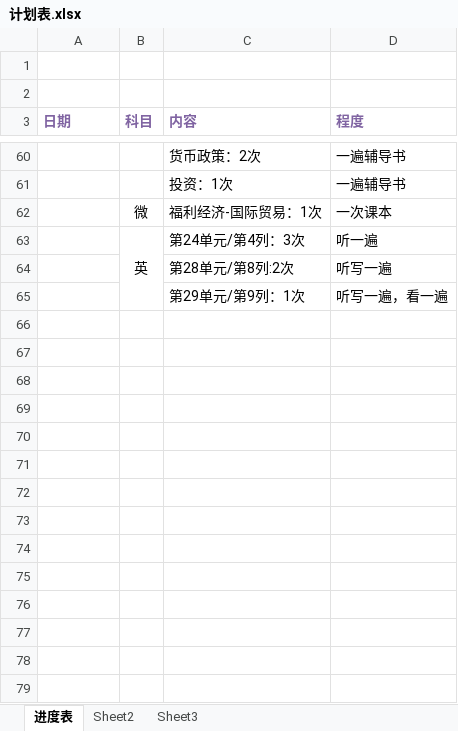
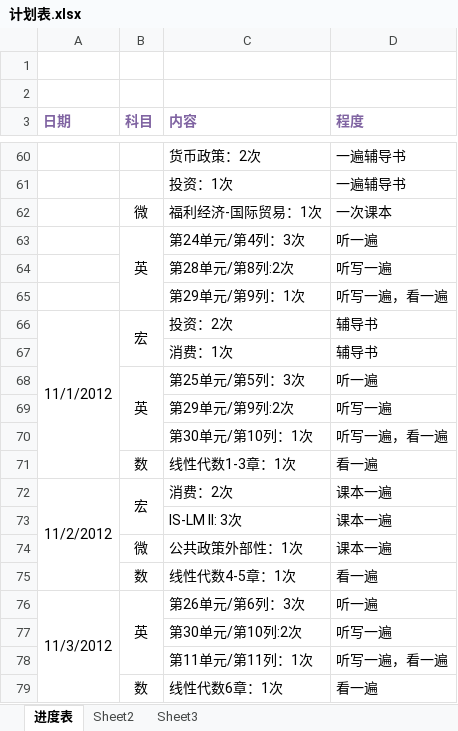
Before and after one commit to zshinra4/danci-rush, an Excel workbook: 计划表.xlsx, sheet 进度表, drawn as a sheet; only a part is shown, gaps mark what is left out; values as stored, in another font and other column widths than the file's, no borders; the diff names each change by its address in the sheet, - before the commit and + after, or states it on an @@ line.

```diff
--- a/计划表.xlsx (sheet 进度表)
+++ b/计划表.xlsx (sheet 进度表)
+row 66: 11/1/2012 | 宏 | 投资：2次 | 辅导书
+row 67:  |  | 消费：1次 | 辅导书
+row 68:  | 英 | 第25单元/第5列：3次 | 听一遍
+row 69:  |  | 第29单元/第9列:2次 | 听写一遍
+row 70:  |  | 第30单元/第10列：1次 | 听写一遍，看一遍
+row 71:  | 数 | 线性代数1-3章：1次 | 看一遍
+row 72: 11/2/2012 | 宏 | 消费：2次 | 课本一遍
+row 73:  |  | IS-LM II: 3次 | 课本一遍
+row 74:  | 微 | 公共政策外部性：1次 | 课本一遍
+row 75:  | 数 | 线性代数4-5章：1次 | 看一遍
+row 76: 11/3/2012 | 英 | 第26单元/第6列：3次 | 听一遍
+row 77:  |  | 第30单元/第10列:2次 | 听写一遍
+row 78:  |  | 第11单元/第11列：1次 | 听写一遍，看一遍
+row 79:  | 数 | 线性代数6章：1次 | 看一遍
```
